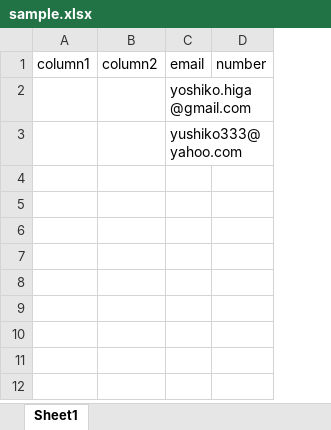
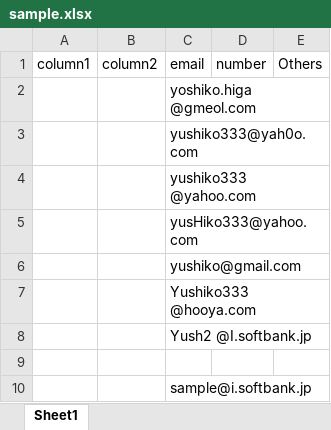
Before and after one commit to higayoshiko/modifyExcelFiles, an Excel workbook: sample.xlsx, sheet Sheet1, drawn as a sheet; values as stored, in another font and other column widths than the file's, no borders; charts and pictures not drawn; removed rows and columns are numbered as before the commit, all else as after; the diff names each change by its address in the sheet, - before the commit and + after, or states it on an @@ line.

Commit message:
compare and edit email,  export excel

```diff
--- a/sample.xlsx (sheet Sheet1)
+++ b/sample.xlsx (sheet Sheet1)
-column C, rows 1-3: email | yoshiko.higa @gmail.com | yushiko333@yahoo.com
+column C, rows 1-3: email | yoshiko.higa @gmeol.com | yushiko333@yah0o.com
+column E, row 1: Others
+row 4:  |  | yushiko333 @yahoo.com
+row 5:  |  | yusHiko333@yahoo.com
+row 6:  |  | yushiko@gmail.com
+row 7:  |  | Yushiko333 @hooya.com
+row 8:  |  | Yush2 @I.softbank.jp
+row 9: (empty)
+row 10:  |  | sample@i.softbank.jp
```
Also changed, not shown: charts or pictures, 3 other files.
